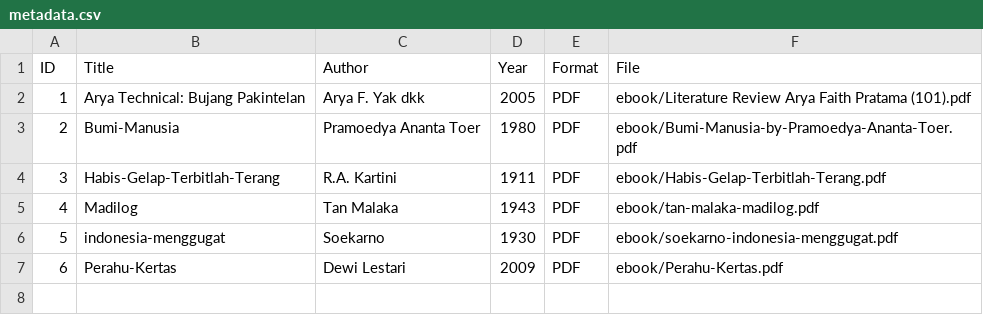
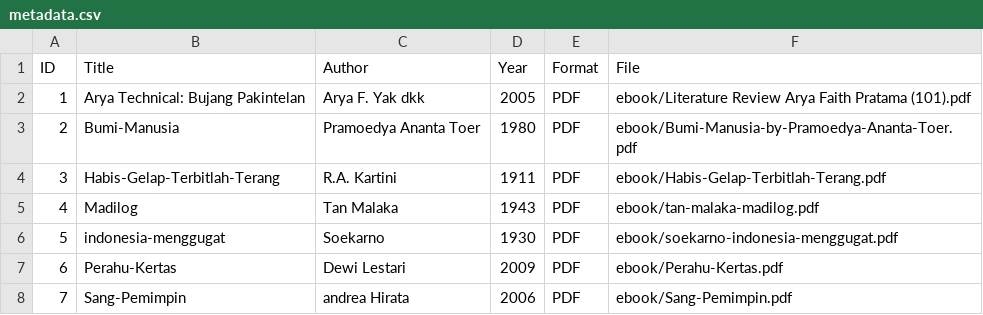
Before and after one commit to aryafaith0102-crypto/digitallibrary, a CSV file: metadata/metadata.csv, drawn as a sheet.

Commit message:
Update metadata.csv

```diff
--- a/metadata/metadata.csv
+++ b/metadata/metadata.csv
@@ -7 +7,2 @@ ID,Title,Author,Year,Format,File
 6,Perahu-Kertas,Dewi Lestari,2009,PDF,ebook/Perahu-Kertas.pdf
+7,Sang-Pemimpin,andrea Hirata,2006,PDF,ebook/Sang-Pemimpin.pdf
```
